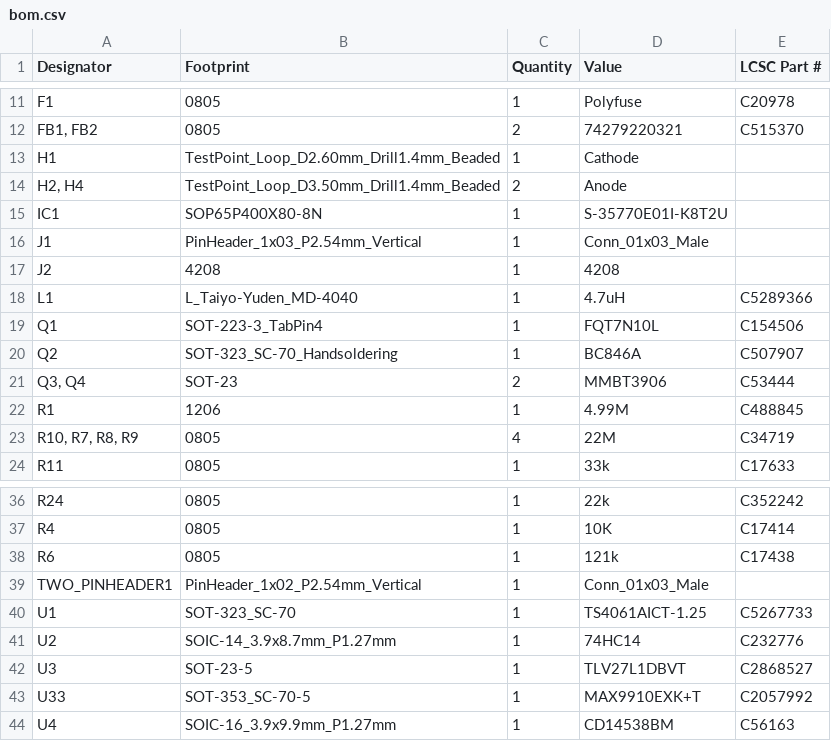
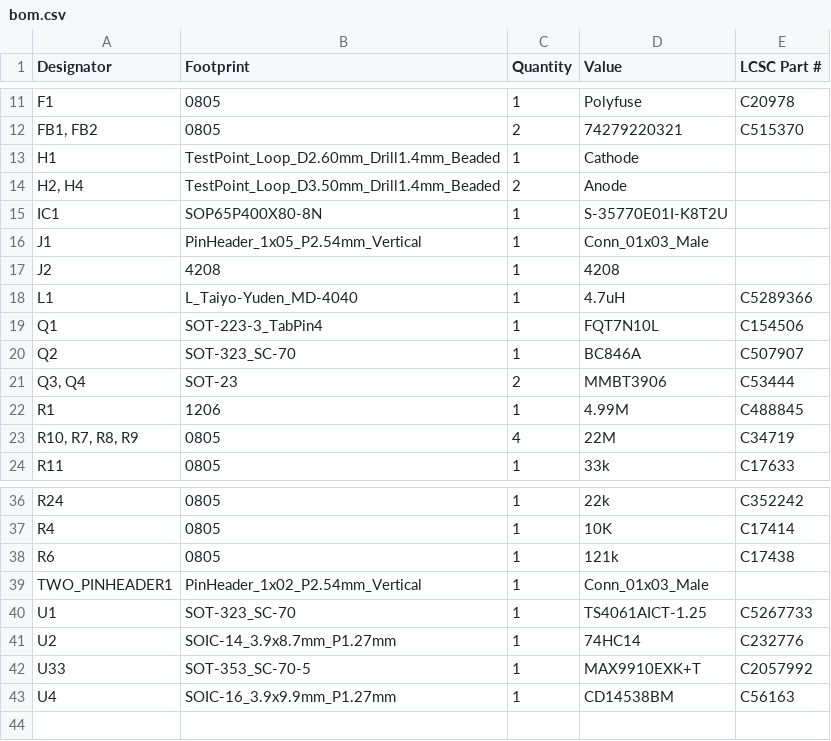
Before and after one commit to Safecast/safepulse, a CSV file: production/bom.csv, drawn as a sheet; only a part is shown, gaps mark what is left out.

```diff
--- a/production/bom.csv
+++ b/production/bom.csv
@@ -15,3 +15,3 @@ H1,TestPoint_Loop_D2.60mm_Drill1.4mm_Beaded,1,Cathode,
 IC1,SOP65P400X80-8N,1,S-35770E01I-K8T2U,
-J1,PinHeader_1x03_P2.54mm_Vertical,1,Conn_01x03_Male,
+J1,PinHeader_1x05_P2.54mm_Vertical,1,Conn_01x03_Male,
 J2,4208,1,4208,
@@ -19,3 +19,3 @@ L1,L_Taiyo-Yuden_MD-4040,1,4.7uH, C5289366
 Q1,SOT-223-3_TabPin4,1,FQT7N10L,C154506
-Q2,SOT-323_SC-70_Handsoldering,1,BC846A,C507907
+Q2,SOT-323_SC-70,1,BC846A,C507907
 "Q3, Q4",SOT-23,2,MMBT3906,C53444
@@ -41,3 +41,2 @@ U1,SOT-323_SC-70,1,TS4061AICT-1.25,C5267733
 U2,SOIC-14_3.9x8.7mm_P1.27mm,1,74HC14,C232776
-U3,SOT-23-5,1,TLV27L1DBVT,C2868527
 U33,SOT-353_SC-70-5,1,MAX9910EXK+T,C2057992
```
Also changed, not shown: production/designators.csv, production/positions.csv, 39 other files.
